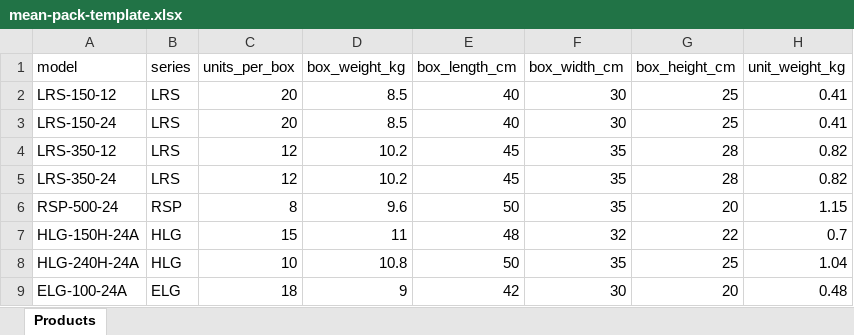
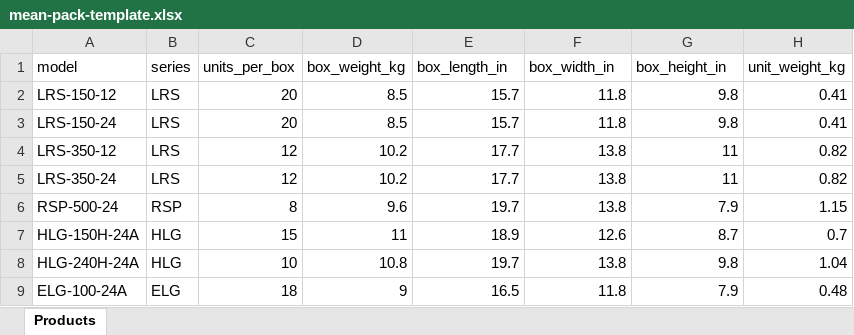
Before and after one commit to cibertatan/mean-pack, an Excel workbook: public/mean-pack-template.xlsx, sheet Products, drawn as a sheet; values as stored, in another font and other column widths than the file's, no borders; the diff names each change by its address in the sheet, - before the commit and + after, or states it on an @@ line.

```diff
--- a/public/mean-pack-template.xlsx (sheet Products)
+++ b/public/mean-pack-template.xlsx (sheet Products)
-E1: box_length_cm
+E1: box_length_in
-F1: box_width_cm
+F1: box_width_in
-G1: box_height_cm
+G1: box_height_in
-E2:E3 (box_length_in): 40
+E2:E3 (box_length_in): 15.7
-F2:F3 (box_width_in): 30
+F2:F3 (box_width_in): 11.8
-G2:G3 (box_height_in): 25
+G2:G3 (box_height_in): 9.8
-E4:E5 (box_length_in): 45
+E4:E5 (box_length_in): 17.7
-F4:F6 (box_width_in): 35
+F4:F6 (box_width_in): 13.8
-G4:G5 (box_height_in): 28
+G4:G5 (box_height_in): 11
-E6 (box_length_in): 50
+E6 (box_length_in): 19.7
-G6 (box_height_in): 20
+G6 (box_height_in): 7.9
-E7 (box_length_in): 48
+E7 (box_length_in): 18.9
-F7 (box_width_in): 32
+F7 (box_width_in): 12.6
-G7 (box_height_in): 22
+G7 (box_height_in): 8.7
-E8 (box_length_in): 50
+E8 (box_length_in): 19.7
-F8 (box_width_in): 35
+F8 (box_width_in): 13.8
-G8 (box_height_in): 25
+G8 (box_height_in): 9.8
-E9 (box_length_in): 42
+E9 (box_length_in): 16.5
-F9 (box_width_in): 30
+F9 (box_width_in): 11.8
-G9 (box_height_in): 20
+G9 (box_height_in): 7.9
```
Also changed, not shown: 8 other files.
